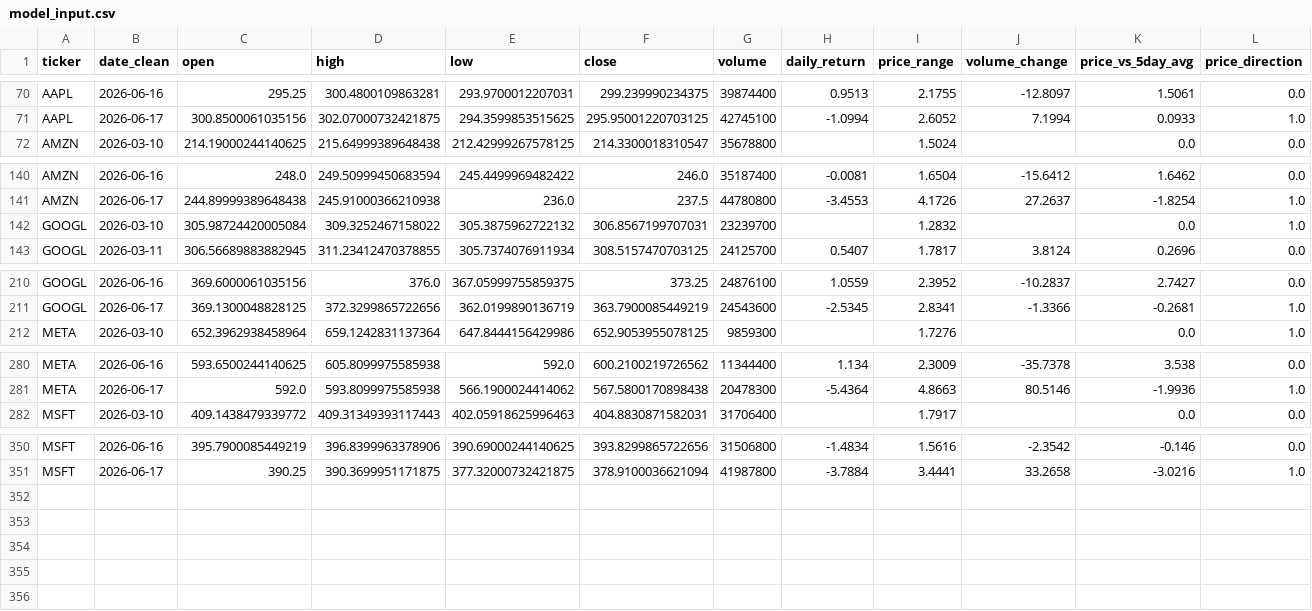
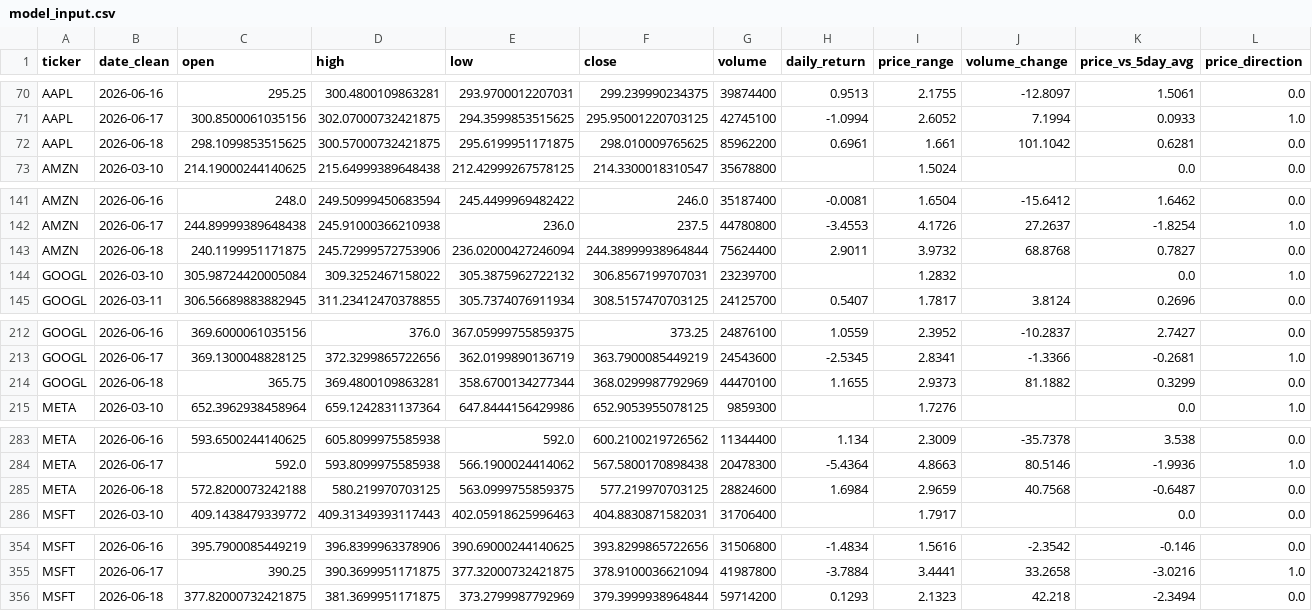
Before and after one commit to shailesh6498/Financial-News-Sentiment-Intelligence-System, a CSV file: data/features/model_input.csv, drawn as a sheet; only a part is shown, gaps mark what is left out; rows hold the shown columns only; the diff names each change by its address in the sheet, - before the commit and + after, or states it on an @@ line.

```diff
--- a/data/features/model_input.csv
+++ b/data/features/model_input.csv
+row 72: AAPL | 2026-06-18 | 298.1099853515625 | 300.57000732421875 | 295.6199951171875 | 298.010009765625 | 85962200 | 0.6961 | 1.661 | 101.1042 | 0.6281 | 0.0
+row 143: AMZN | 2026-06-18 | 240.1199951171875 | 245.72999572753906 | 236.02000427246094 | 244.38999938964844 | 75624400 | 2.9011 | 3.9732 | 68.8768 | 0.7827 | 0.0
+row 214: GOOGL | 2026-06-18 | 365.75 | 369.4800109863281 | 358.6700134277344 | 368.0299987792969 | 44470100 | 1.1655 | 2.9373 | 81.1882 | 0.3299 | 0.0
+row 285: META | 2026-06-18 | 572.8200073242188 | 580.219970703125 | 563.0999755859375 | 577.219970703125 | 28824600 | 1.6984 | 2.9659 | 40.7568 | -0.6487 | 0.0
+row 356: MSFT | 2026-06-18 | 377.82000732421875 | 381.3699951171875 | 373.2799987792969 | 379.3999938964844 | 59714200 | 0.1293 | 2.1323 | 42.218 | -2.3494 | 0.0
```
Also changed, not shown: 5 other files.
